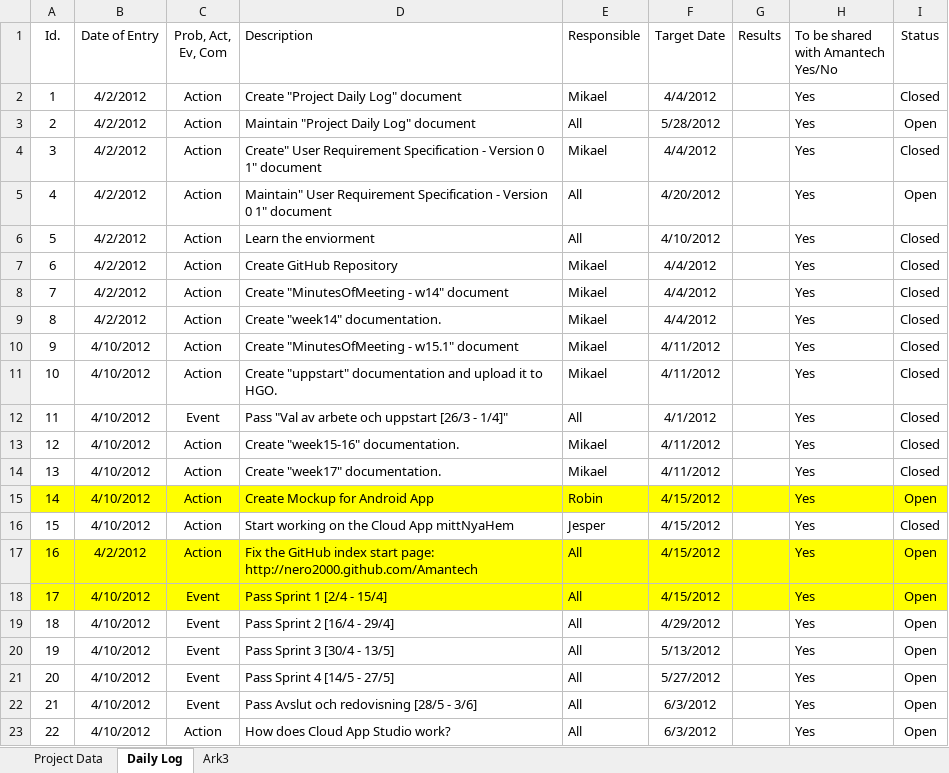
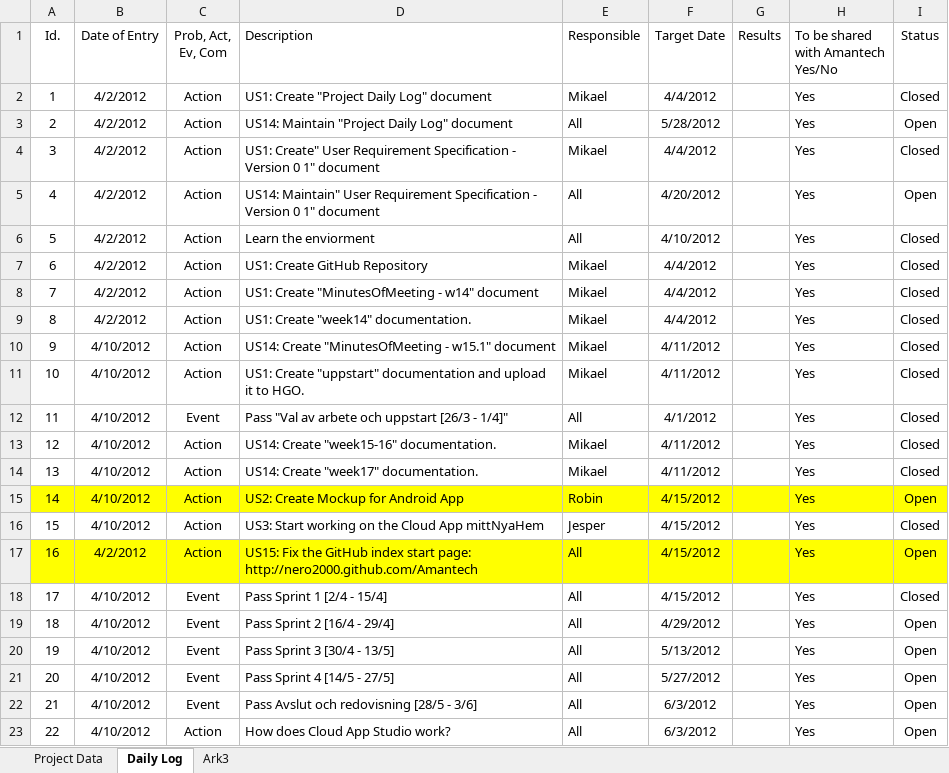
Before and after one commit to nero2000/Amantech, an Excel workbook: Documents/0 Project Managment/Project Daily Log - 2012.xlsx, sheet Daily Log, drawn as a sheet; only a part is shown; values as stored, in another font and other column widths than the file's, no borders; table styles not drawn; the diff covers the shown part only; the diff names each change by its address in the sheet, - before the commit and + after, or states it on an @@ line.

```diff
--- a/Documents/0 Project Managment/Project Daily Log - 2012.xlsx (sheet Daily Log)
+++ b/Documents/0 Project Managment/Project Daily Log - 2012.xlsx (sheet Daily Log)
-D2 (Description): Create "Project Daily Log" document
+D2 (Description): US1: Create "Project Daily Log" document
-D3 (Description): Maintain "Project Daily Log" document
+D3 (Description): US14: Maintain "Project Daily Log" document
-D4 (Description): Create" User…
+D4 (Description): US1: Create" User…
-D5 (Description): Maintain" User…
+D5 (Description): US14: Maintain" User…
-D7 (Description): Create GitHub Repository
+D7 (Description): US1: Create GitHub Repository
-D8 (Description): Create "MinutesOfMeeting - w14" document
+D8 (Description): US1: Create "MinutesOfMeeting - w14" document
-D9 (Description): Create "week14" documentation.
+D9 (Description): US1: Create "week14" documentation.
-D10 (Description): Create "MinutesOfMeeting - w15.1" document
+D10 (Description): US14: Create "MinutesOfMeeting - w15.1" document
-D11 (Description): Create "uppstart"…
+D11 (Description): US1: Create "uppstart"…
-D13 (Description): Create "week15-16" documentation.
+D13 (Description): US14: Create "week15-16" documentation.
-D14 (Description): Create "week17" documentation.
+D14 (Description): US14: Create "week17" documentation.
-D15 (Description): Create Mockup for Android App
+D15 (Description): US2: Create Mockup for Android App
-D16 (Description): Start working on the Cloud App mittNyaHem
+D16 (Description): US3: Start working on the Cloud App mittNyaHem
-D17 (Description): Fix the…
+D17 (Description): US15: Fix the…
-A18:I18 fill: #FFFF00
+A18:I18 fill: none
-I18 (Status): Open
+I18 (Status): Closed
```
Also changed, not shown: 103 edited cells elsewhere in this sheet, Documents/0 Project Managment/Project Plan - 2012.xlsx, 6 other files.
